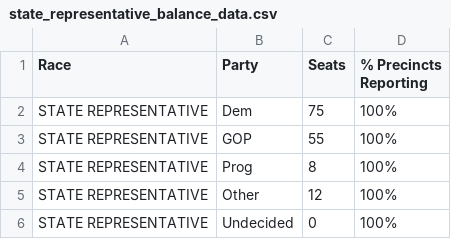
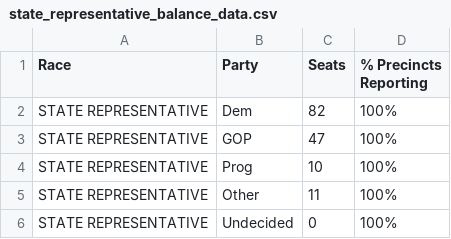
Before and after one commit to jackcary/data, a CSV file: state_representative_balance_data.csv, drawn as a sheet.

```diff
--- a/state_representative_balance_data.csv
+++ b/state_representative_balance_data.csv
@@ -1,6 +1,6 @@
 Race,Party,Seats,% Precincts Reporting
-STATE REPRESENTATIVE,Dem,75,100%
-STATE REPRESENTATIVE,GOP,55,100%
-STATE REPRESENTATIVE,Prog,8,100%
-STATE REPRESENTATIVE,Other,12,100%
+STATE REPRESENTATIVE,Dem,82,100%
+STATE REPRESENTATIVE,GOP,47,100%
+STATE REPRESENTATIVE,Prog,10,100%
+STATE REPRESENTATIVE,Other,11,100%
 STATE REPRESENTATIVE,Undecided,0,100%
```
Also changed, not shown: gov_select_race_town_votes_candidate.csv, lt_gov_select_race_town_votes_candidate.csv, 3 other files.
